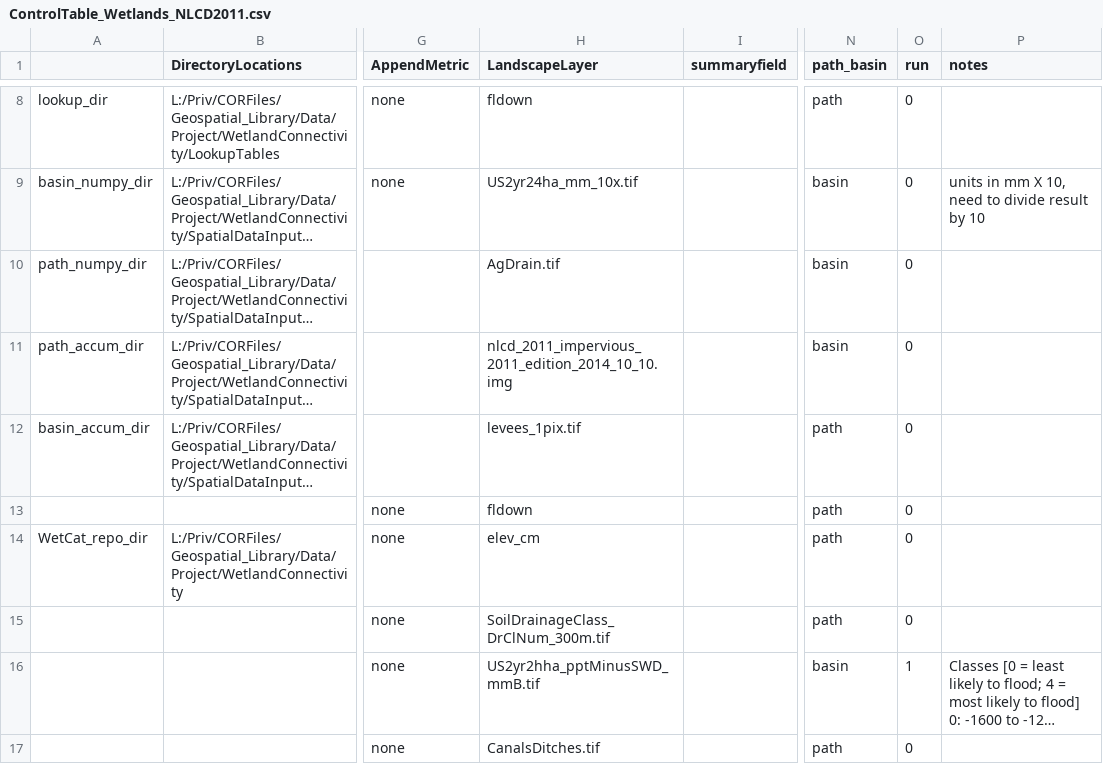
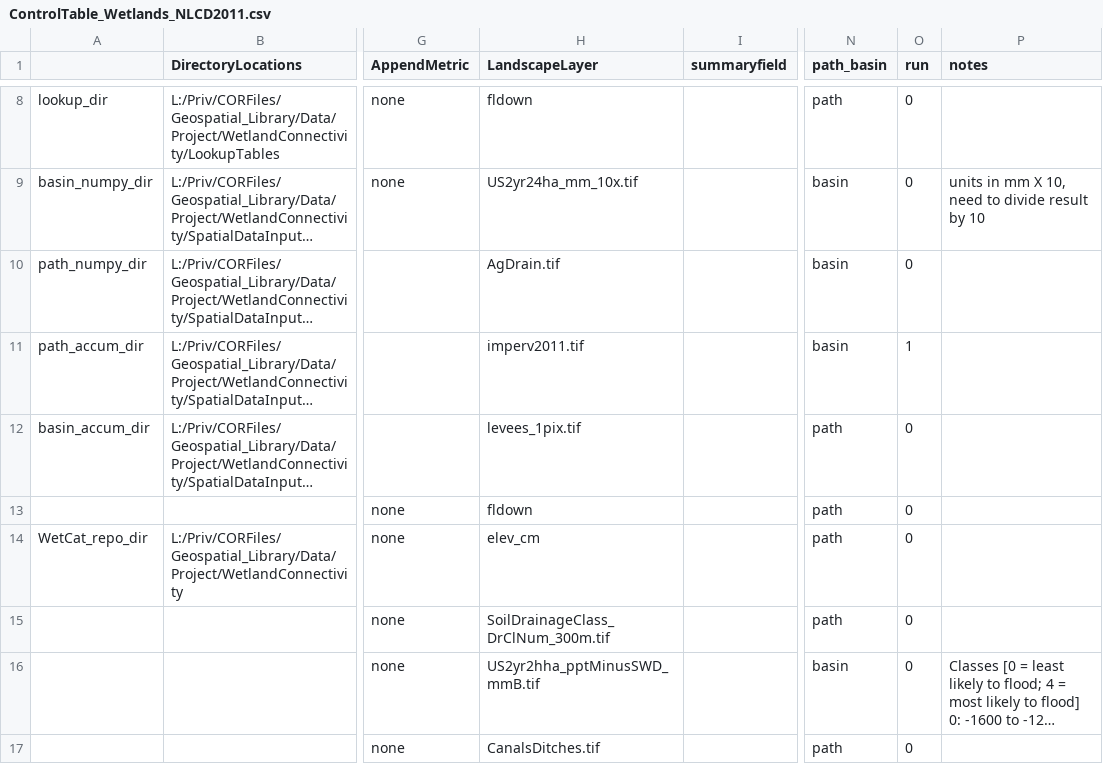
Before and after one commit to USEPA/WetlandConnectivity, a CSV file: ControlTable_Wetlands_NLCD2011.csv, drawn as a sheet; only a part is shown, gaps mark what is left out; long unchanged cells end in …; the diff names each change by its address in the sheet, - before the commit and + after, or states it on an @@ line.

```diff
--- a/ControlTable_Wetlands_NLCD2011.csv
+++ b/ControlTable_Wetlands_NLCD2011.csv
-H11 (LandscapeLayer): nlcd_2011_impervious_2011_edition_2014_10_10.img
+H11 (LandscapeLayer): imperv2011.tif
-O11 (run): 0
+O11 (run): 1
-O16 (run): 1
+O16 (run): 0
```
Also changed, not shown: 3 other files.
